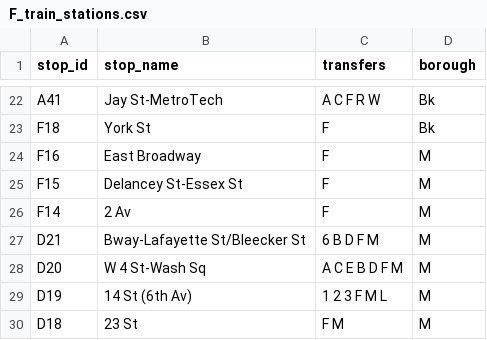
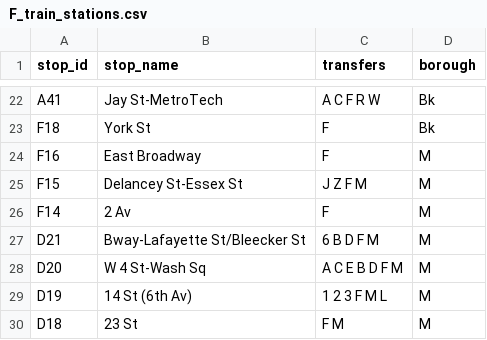
Before and after one commit to NolanSmug/NYC-Subway-Journey-Game, a CSV file: csv/F_train_stations.csv, drawn as a sheet; only a part is shown, gaps mark what is left out.

```diff
--- a/csv/F_train_stations.csv
+++ b/csv/F_train_stations.csv
@@ -24,3 +24,3 @@ F18,York St,F,Bk
 F16,East Broadway,F,M
-F15,Delancey St-Essex St,F,M
+F15,Delancey St-Essex St,J Z F M,M
 F14,2 Av,F,M
```
Also changed, not shown: csv/J_train_stations.csv, csv/Z_train_stations.csv, 7 other files.
